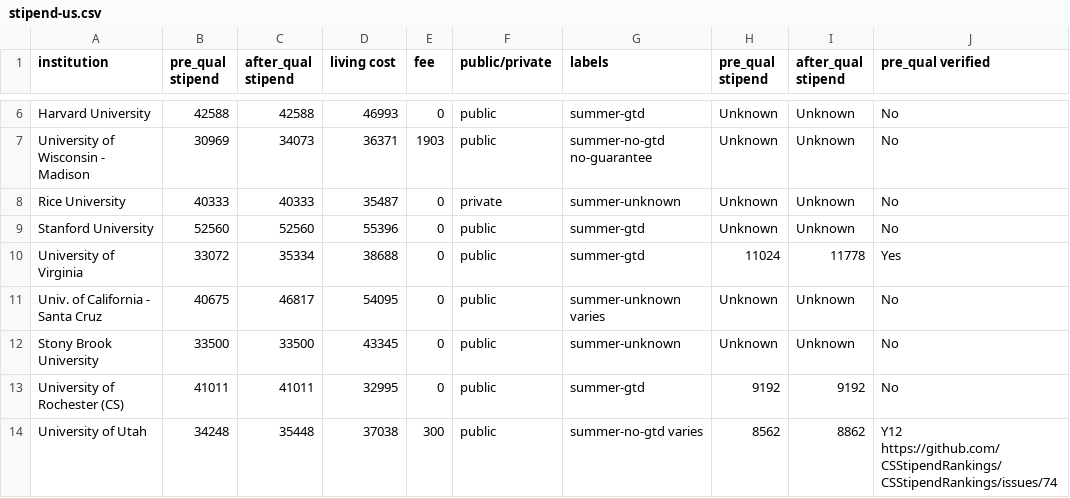
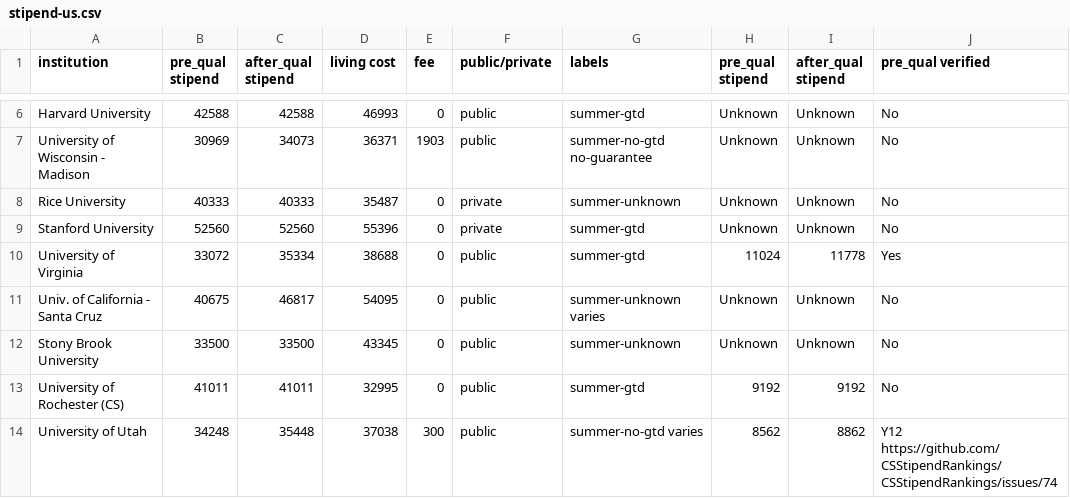
Before and after one commit to CSStipendRankings/CSStipendRankings, a CSV file: stipend-us.csv, drawn as a sheet; only a part is shown, gaps mark what is left out; the diff names each change by its address in the sheet, - before the commit and + after, or states it on an @@ line.

Commit message:
Fixed that Stanford was incorrectly marked public.

```diff
--- a/stipend-us.csv
+++ b/stipend-us.csv
-F9 (public/private): public
+F9 (public/private): private
```
